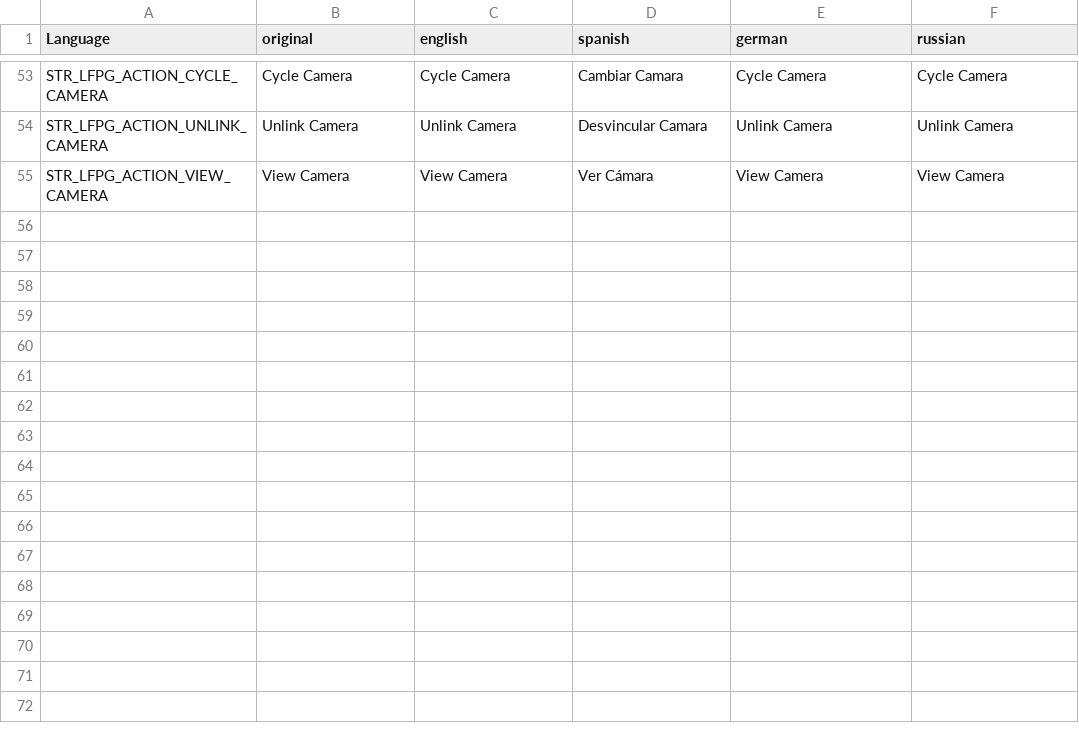
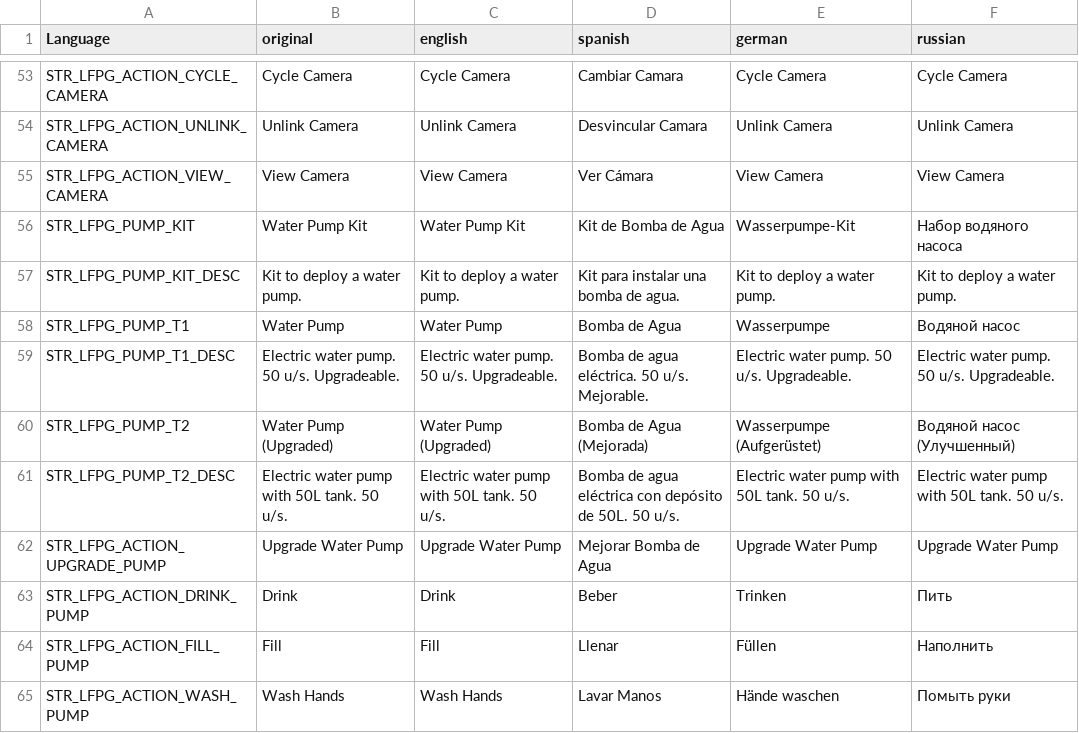
Before and after one commit to willy92wins/LFPowerGrid, a CSV file: stringtable.csv, drawn as a sheet; only a part is shown, gaps mark what is left out.

Commit message:
+water pump

```diff
--- a/stringtable.csv
+++ b/stringtable.csv
@@ -55 +55,11 @@
 "STR_LFPG_ACTION_VIEW_CAMERA","View Camera","View Camera","Ver Cámara","View Camera","View Camera"
+"STR_LFPG_PUMP_KIT","Water Pump Kit","Water Pump Kit","Kit de Bomba de Agua","Wasserpumpe-Kit","Набор водяного насоса"
+"STR_LFPG_PUMP_KIT_DESC","Kit to deploy a water pump.","Kit to deploy a water pump.","Kit para instalar una bomba de agua.","Kit to deploy a water pump.","Kit to deploy a water pump."
+"STR_LFPG_PUMP_T1","Water Pump","Water Pump","Bomba de Agua","Wasserpumpe","Водяной насос"
+"STR_LFPG_PUMP_T1_DESC","Electric water pump. 50 u/s. Upgradeable.","Electric water pump. 50 u/s. Upgradeable.","Bomba de agua eléctrica. 50 u/s. Mejorable.","Electric water pump. 50 u/s. Upgradeable.","Electric water pump. 50 u/s. Upgradeable."
+"STR_LFPG_PUMP_T2","Water Pump (Upgraded)","Water Pump (Upgraded)","Bomba de Agua (Mejorada)","Wasserpumpe (Aufgerüstet)","Водяной насос (Улучшенный)"
+"STR_LFPG_PUMP_T2_DESC","Electric water pump with 50L tank. 50 u/s.","Electric water pump with 50L tank. 50 u/s.","Bomba de agua eléctrica con depósito de 50L. 50 u/s.","Electric water pump with 50L tank. 50 u/s.","Electric water pump with 50L tank. 50 u/s."
+"STR_LFPG_ACTION_UPGRADE_PUMP","Upgrade Water Pump","Upgrade Water Pump","Mejorar Bomba de Agua","Upgrade Water Pump","Upgrade Water Pump"
+"STR_LFPG_ACTION_DRINK_PUMP","Drink","Drink","Beber","Trinken","Пить"
+"STR_LFPG_ACTION_FILL_PUMP","Fill","Fill","Llenar","Füllen","Наполнить"
+"STR_LFPG_ACTION_WASH_PUMP","Wash Hands","Wash Hands","Lavar Manos","Hände waschen","Помыть руки"
```
Also changed, not shown: 24 other files.
